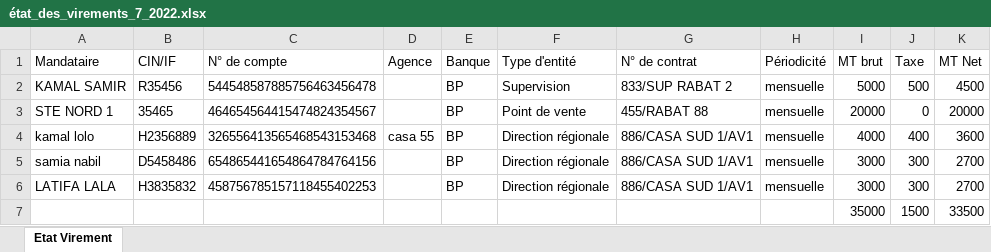
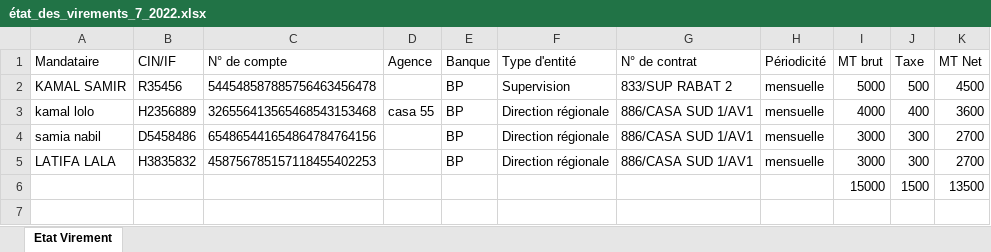
Before and after one commit to anasmasti/loyer-back, an Excel workbook: download/generated situation/état_des_virements_xlsx/état_des_virements_7_2022.xlsx, sheet Etat Virement, drawn as a sheet; values as stored, in another font and other column widths than the file's, no borders; removed rows and columns are numbered as before the commit, all else as after; the diff names each change by its address in the sheet, - before the commit and + after, or states it on an @@ line.

```diff
--- a/download/generated situation/état_des_virements_xlsx/état_des_virements_7_2022.xlsx (sheet Etat Virement)
+++ b/download/generated situation/état_des_virements_xlsx/état_des_virements_7_2022.xlsx (sheet Etat Virement)
-row 3: STE NORD 1 | 35465 | 464654564415474824354567 |  | BP | Point de vente | 455/RABAT 88 | mensuelle | 20000 | 0 | 20000
-row 7:  |  |  |  |  |  |  |  | 35000 | 1500 | 33500
+row 6:  |  |  |  |  |  |  |  | 15000 | 1500 | 13500
```
Also changed, not shown: download/generated situation/état_des_taxes_xlsx/état_des_taxes_7_2022.xlsx, download/les maquettes DGI/les fichiers excel/annex 2/maquette_teledeclaration_2022.xlsx, 8 other files.
